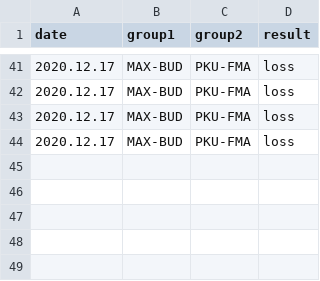
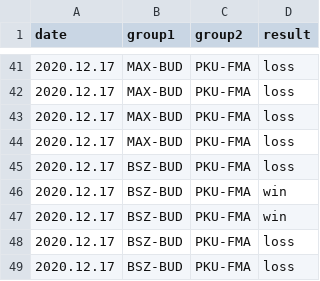
Before and after one commit to kajmaj87/kicker, a CSV file: cap.csv, drawn as a sheet; only a part is shown, gaps mark what is left out.

Commit message:
18.12.2020

```diff
--- a/cap.csv
+++ b/cap.csv
@@ -44 +44,6 @@ date,group1,group2,result
 2020.12.17,MAX-BUD,PKU-FMA,loss
+2020.12.17,BSZ-BUD,PKU-FMA,loss
+2020.12.17,BSZ-BUD,PKU-FMA,win
+2020.12.17,BSZ-BUD,PKU-FMA,win
+2020.12.17,BSZ-BUD,PKU-FMA,loss
+2020.12.17,BSZ-BUD,PKU-FMA,loss
```
